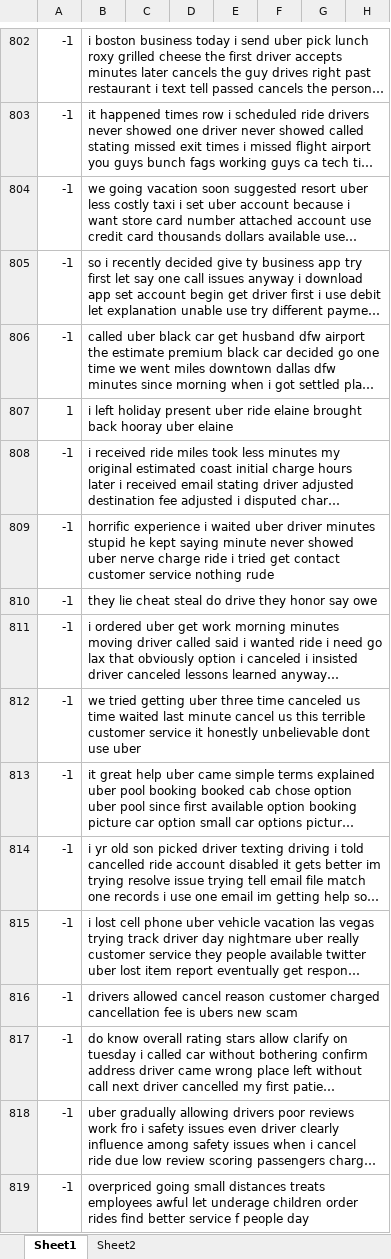
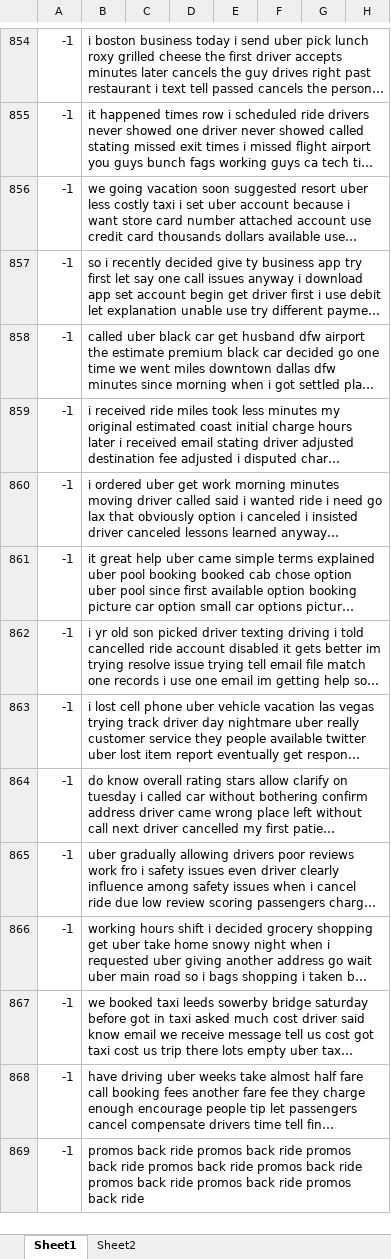
Before and after one commit to vungocdao/bachelorthesis, an Excel workbook: Datasets/Annotated/Annotated_Uber_Ride_Reviews.xlsx, sheet Sheet1, drawn as a sheet; only a part is shown, gaps mark what is left out; the shorter side is filled out with more unchanged rows; long unchanged cells end in …; values as stored, in another font and other column widths than the file's, no borders; removed rows and columns are numbered as before the commit, all else as after; the diff covers the shown part only; the diff names each change by its address in the sheet, - before the commit and + after, or states it on an @@ line.

```diff
--- a/Datasets/Annotated/Annotated_Uber_Ride_Reviews.xlsx (sheet Sheet1)
+++ b/Datasets/Annotated/Annotated_Uber_Ride_Reviews.xlsx (sheet Sheet1)
-row 807: 1 | i left holiday present uber ride elaine brought back hooray uber elaine
-row 809: -1 | horrific experience i waited uber driver minutes stupid he kept saying minute never showed uber nerve charge ride i tried get contact customer service nothing rude
-row 810: -1 | they lie cheat steal do drive they honor say owe
-row 812: -1 | we tried getting uber three time canceled us time waited last minute cancel us this terrible customer service it honestly unbelievable dont use uber
-row 816: -1 | drivers allowed cancel reason customer charged cancellation fee is ubers new scam
-row 819: -1 | overpriced going small distances treats employees awful let underage children order rides find better service f people day
```
Also changed, not shown: 53 added rows, 47 removed rows, 115 moved rows and 6 edited cells elsewhere in this sheet, Datasets/Annotated/Annotated_Amazon_Reviews.xlsx, Datasets/Annotated/Annotated_IMDB_Reviews.xlsx, 3 other files.
